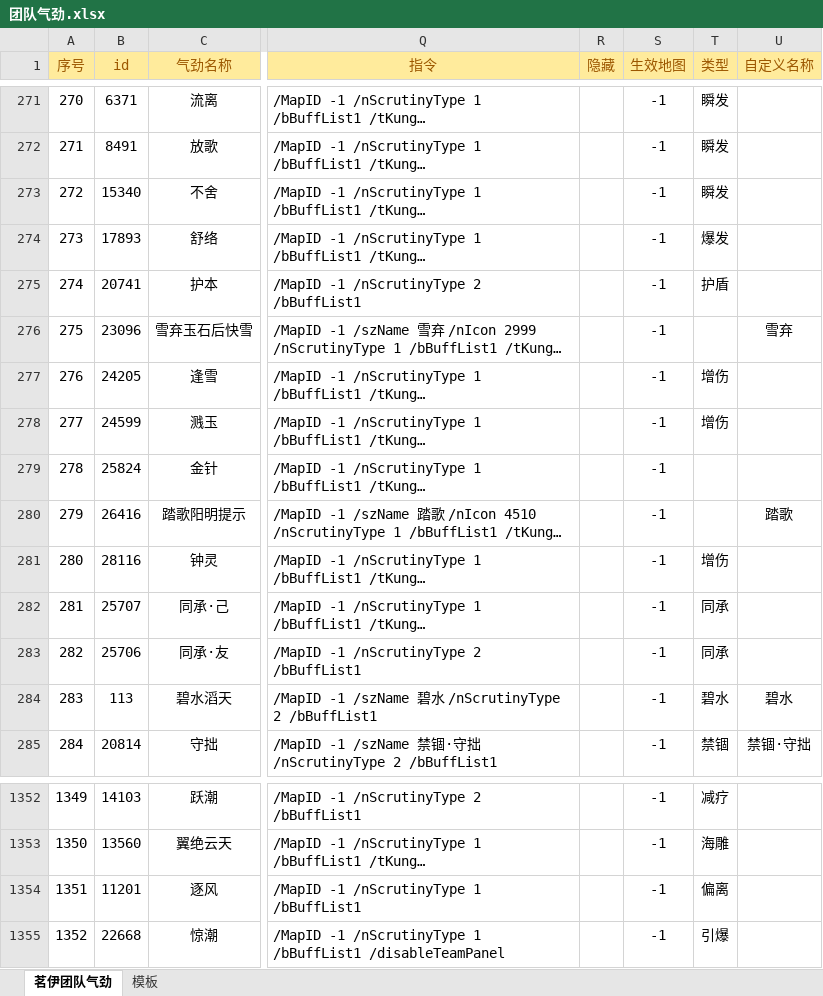
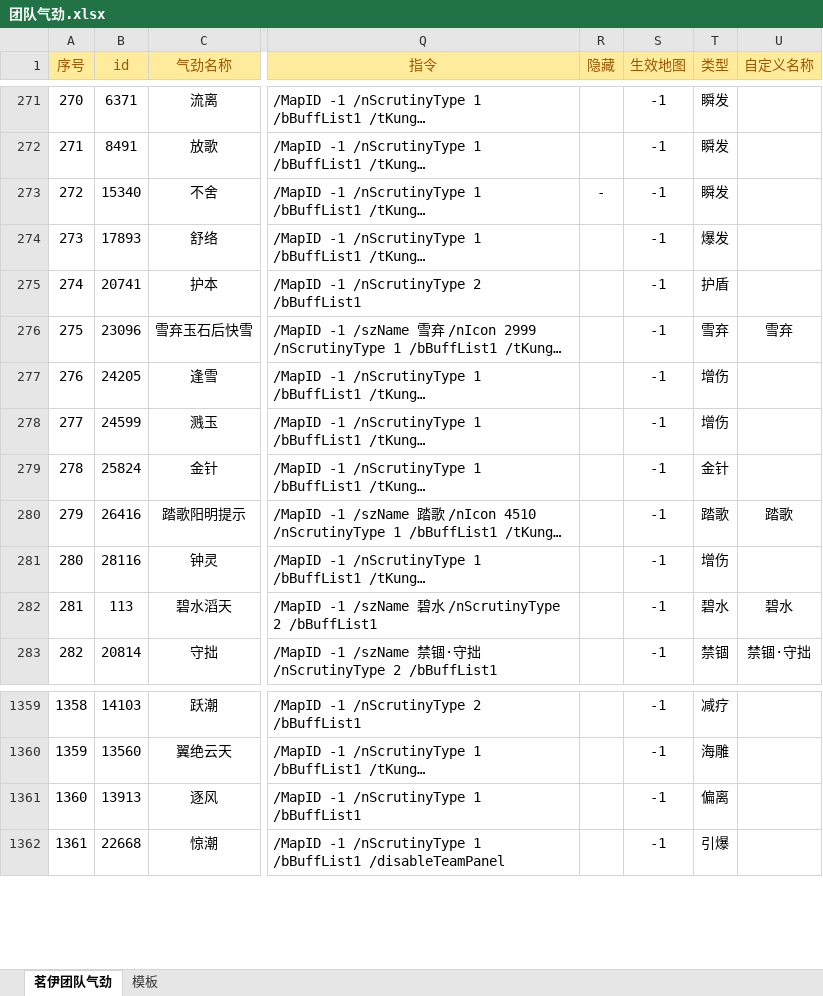
Before and after one commit to LyKoiya/LHDBM, an Excel workbook: 气劲/团队气劲.xlsx, sheet 茗伊团队气劲, drawn as a sheet; only a part is shown, gaps mark what is left out; long unchanged cells end in …; values as stored, in another font and other column widths than the file's, no borders; addresses are those after the commit; the diff covers the shown part only; the diff names each change by its address in the sheet, - before the commit and + after, or states it on an @@ line.

```diff
--- a/气劲/团队气劲.xlsx (sheet 茗伊团队气劲)
+++ b/气劲/团队气劲.xlsx (sheet 茗伊团队气劲)
-R273 (隐藏): (empty)
+R273 (隐藏): -
-T276 (类型): (empty)
+T276 (类型): 雪弃
-T279 (类型): (empty)
+T279 (类型): 金针
-T280 (类型): (empty)
+T280 (类型): 踏歌
@@ row 282 moved to row 314: 313 @@
@@ row 283 moved to row 315: 314 @@
@@ column A (序号) renumbered from row 282 down @@
-B1361 (id): 11201
+B1361 (id): 13913
```
Also changed, not shown: 7 added rows and 7 edited cells elsewhere in this sheet, sheet 模板, formulas that keep their value, 3 other files.
